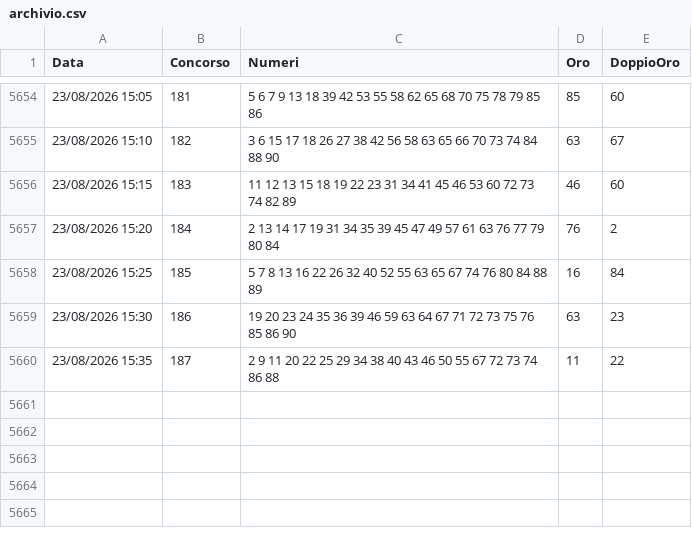
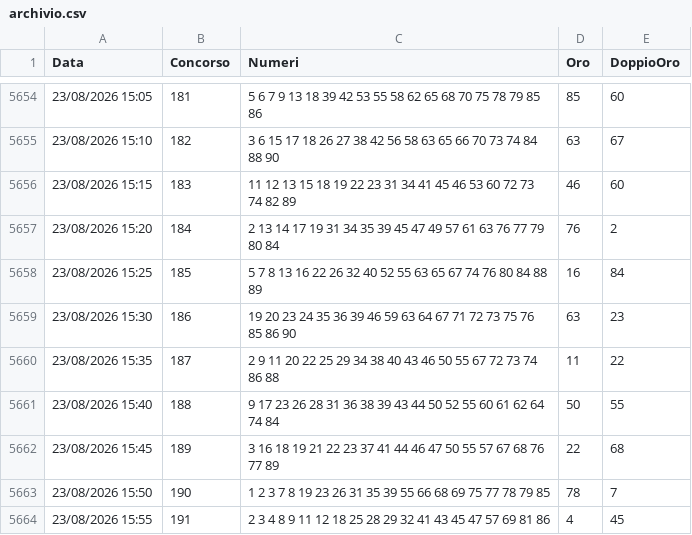
Before and after one commit to carinimaurizio2-code/10elotto-api, a CSV file: data/archivio.csv, drawn as a sheet; only a part is shown, gaps mark what is left out.

Commit message:
Aggiornamento estrazioni 2026-08-23-13-57

```diff
--- a/data/archivio.csv
+++ b/data/archivio.csv
@@ -5660 +5660,5 @@ Data;Concorso;Numeri;Oro;DoppioOro
 23/08/2026 15:35;187;2 9 11 20 22 25 29 34 38 40 43 46 50 55 67 72 73 74 86 88;11;22
+23/08/2026 15:40;188;9 17 23 26 28 31 36 38 39 43 44 50 52 55 60 61 62 64 74 84;50;55
+23/08/2026 15:45;189;3 16 18 19 21 22 23 37 41 44 46 47 50 55 57 67 68 76 77 89;22;68
+23/08/2026 15:50;190;1 2 3 7 8 19 23 26 31 35 39 55 66 68 69 75 77 78 79 85;78;7
+23/08/2026 15:55;191;2 3 4 8 9 11 12 18 25 28 29 32 41 43 45 47 57 69 81 86;4;45
```
